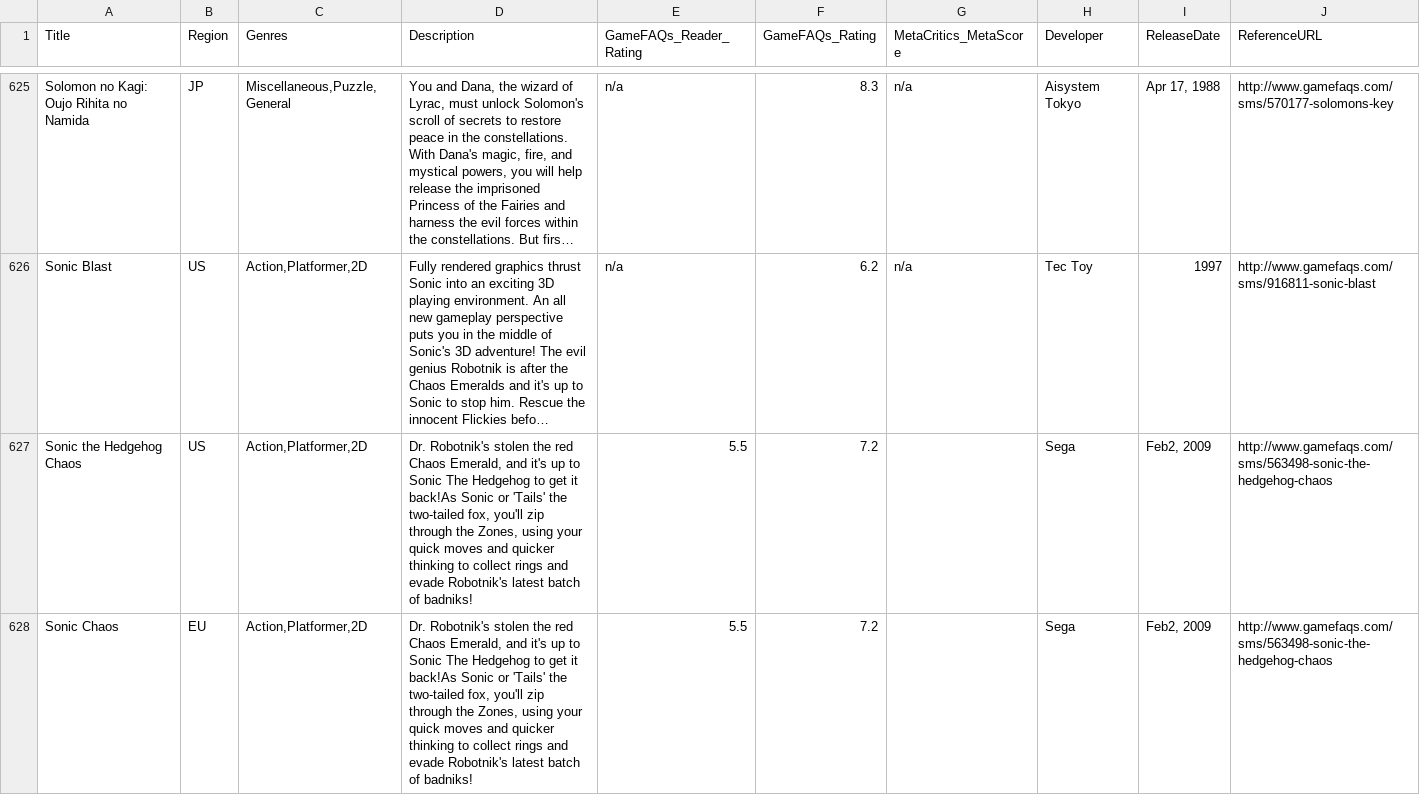
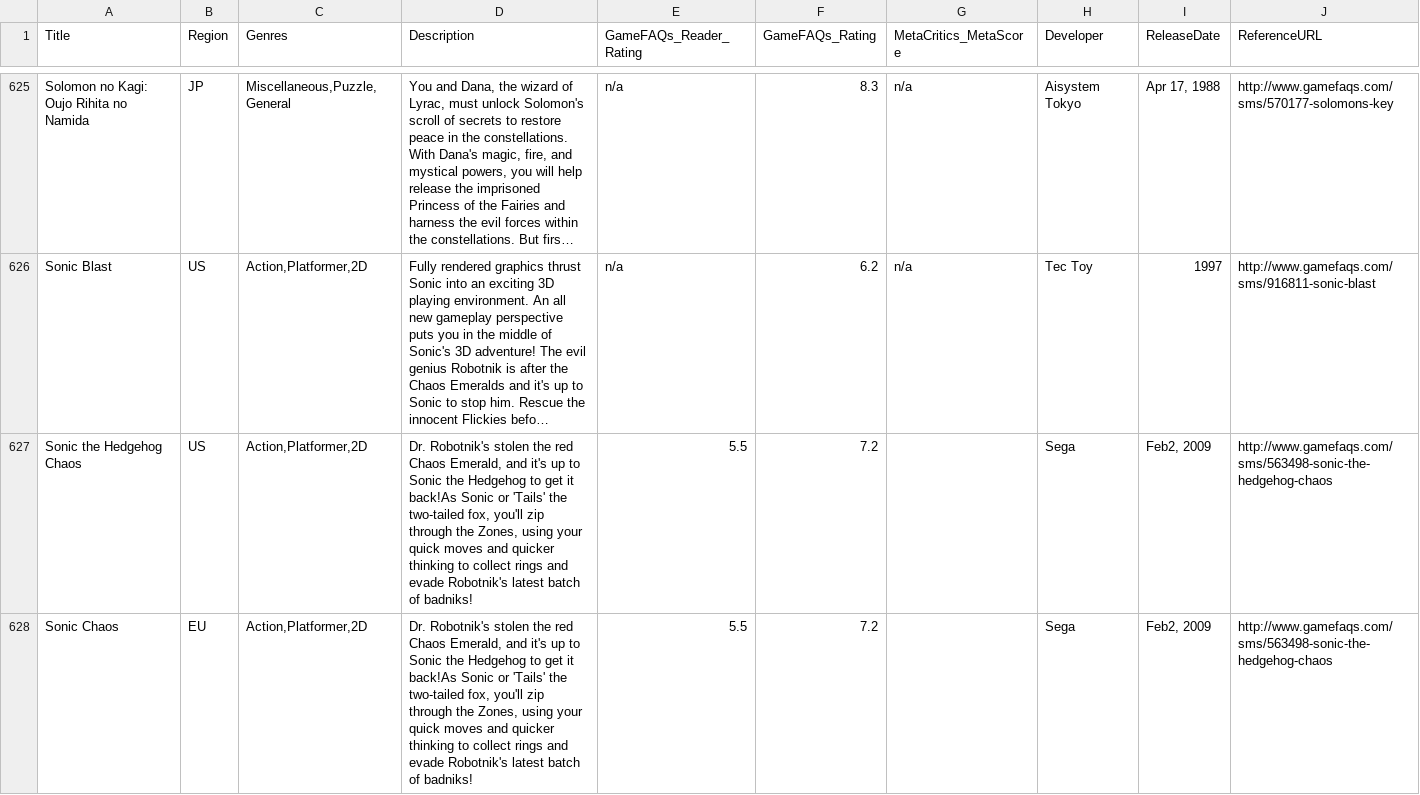
Before and after one commit to OpenVGDB/Parser, a CSV file: Parse/metadata/SMS.csv, drawn as a sheet; only a part is shown, gaps mark what is left out; long unchanged cells end in …; the diff covers the shown part only; the diff names each change by its address in the sheet, - before the commit and + after, or states it on an @@ line.

```diff
--- a/Parse/metadata/SMS.csv
+++ b/Parse/metadata/SMS.csv
-D627:D628 (Description): …to Sonic The Hedgehog to…
+D627:D628 (Description): …to Sonic the Hedgehog to…
```
Also changed, not shown: 5 edited cells elsewhere in this file, Parse/covers/MD.csv, Parse/metadata/GG.csv, 4 other files.
